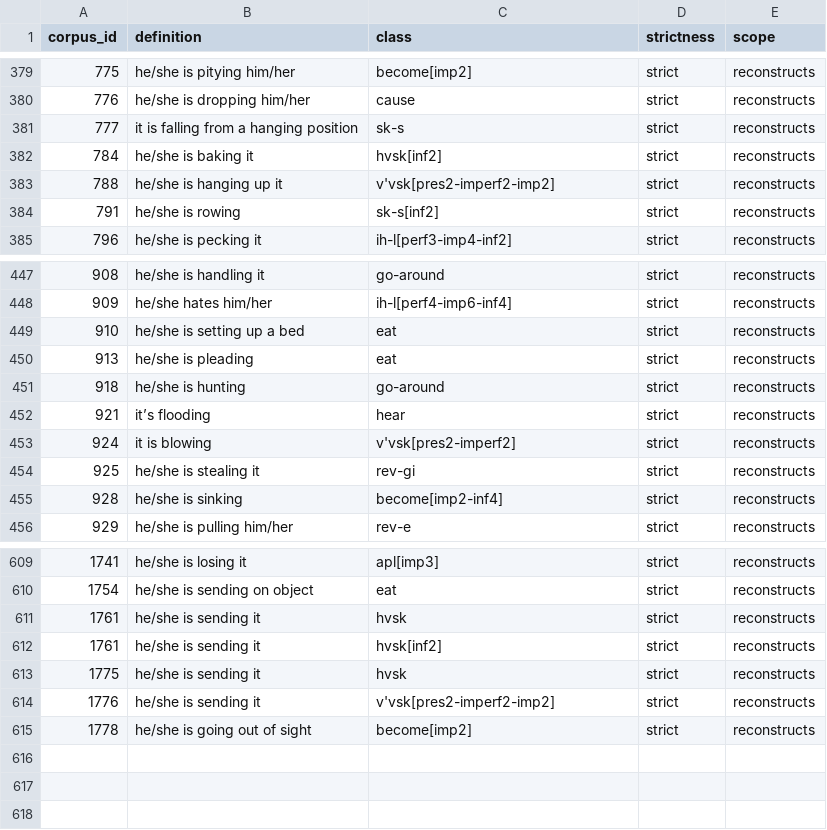
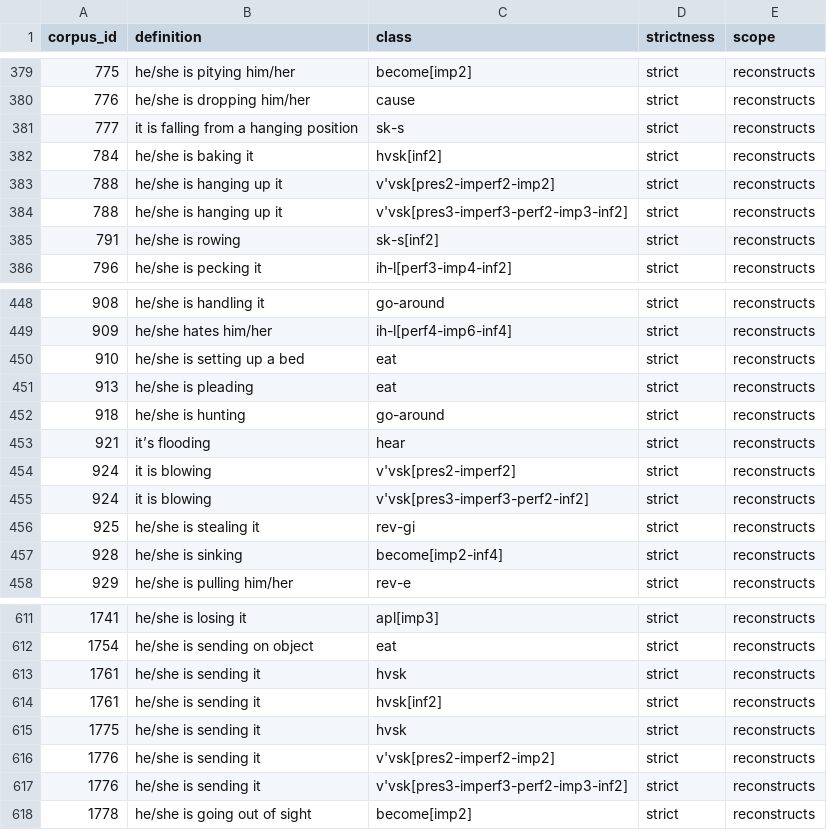
Before and after one commit to CharlieMcVicker/king-recreation, a CSV file: artifacts/data/matches_validated.csv, drawn as a sheet; only a part is shown, gaps mark what is left out.

```diff
--- a/artifacts/data/matches_validated.csv
+++ b/artifacts/data/matches_validated.csv
@@ -383,2 +383,3 @@ corpus_id,definition,class,strictness,scope
 788,he/she is hanging up it,v'vsk[pres2-imperf2-imp2],strict,reconstructs
+788,he/she is hanging up it,v'vsk[pres3-imperf3-perf2-imp3-inf2],strict,reconstructs
 791,he/she is rowing,sk-s[inf2],strict,reconstructs
@@ -453,2 +454,3 @@ corpus_id,definition,class,strictness,scope
 924,it is blowing,v'vsk[pres2-imperf2],strict,reconstructs
+924,it is blowing,v'vsk[pres3-imperf3-perf2-inf2],strict,reconstructs
 925,he/she is stealing it,rev-gi,strict,reconstructs
@@ -614,2 +616,3 @@ corpus_id,definition,class,strictness,scope
 1776,he/she is sending it,v'vsk[pres2-imperf2-imp2],strict,reconstructs
+1776,he/she is sending it,v'vsk[pres3-imperf3-perf2-imp3-inf2],strict,reconstructs
 1778,he/she is going out of sight,become[imp2],strict,reconstructs
```
Also changed, not shown: artifacts/reports/class_match_counts.csv, artifacts/reports/root_ambiguity_counts.csv, 18 other files.
